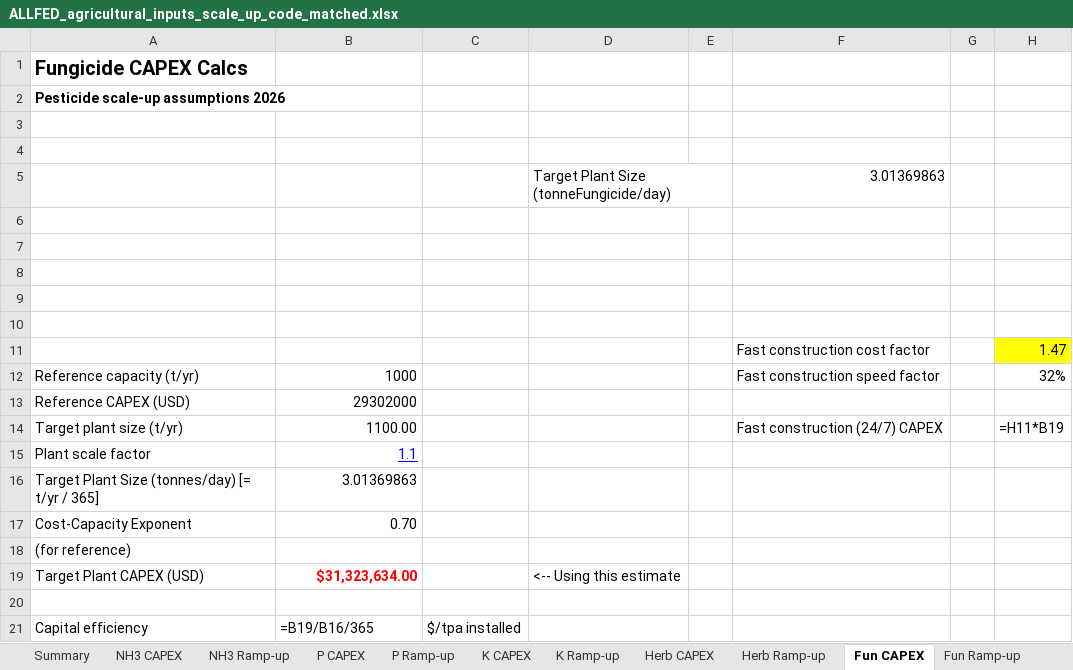
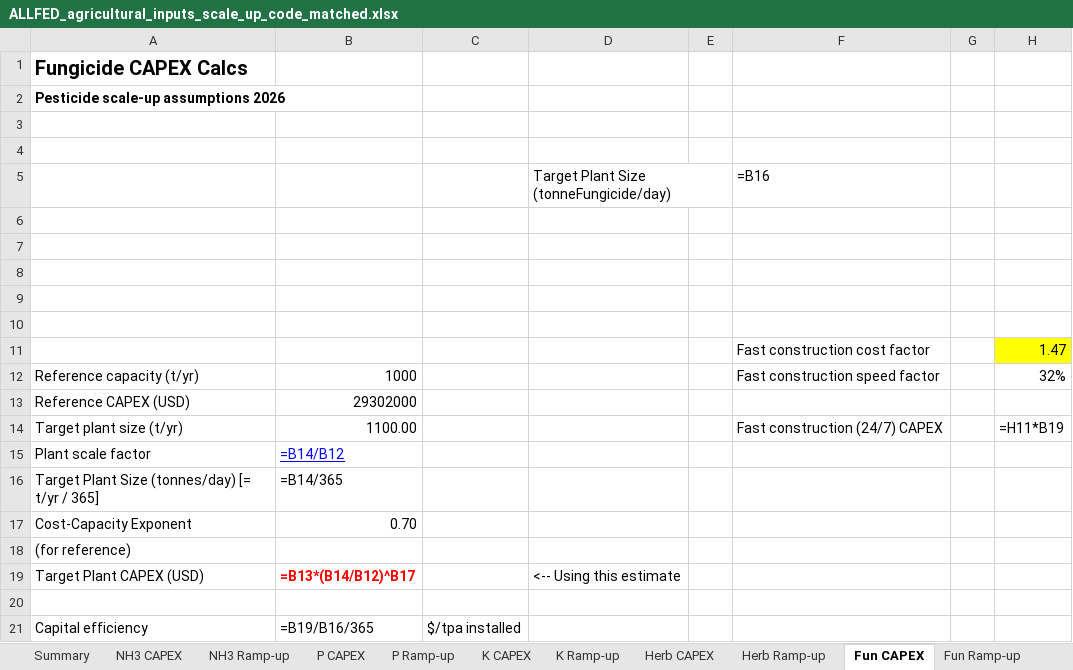
Before and after one commit to pinkesh-ui/npk-fertilizer-rampup, an Excel workbook: results/ALLFED_agricultural_inputs_scale_up_code_matched.xlsx, sheet Fun CAPEX, drawn as a sheet; values as stored, in another font and other column widths than the file's, no borders; formulas without a stored value are shown as written; the diff names each change by its address in the sheet, - before the commit and + after, or states it on an @@ line.

```diff
--- a/results/ALLFED_agricultural_inputs_scale_up_code_matched.xlsx (sheet Fun CAPEX)
+++ b/results/ALLFED_agricultural_inputs_scale_up_code_matched.xlsx (sheet Fun CAPEX)
-F5: 3.01369863
+F5: =B16
-B15: 1.1
+B15: =B14/B12
-B16: 3.01369863
+B16: =B14/365
-B19: $31,323,634.00
+B19: =B13*(B14/B12)^B17
```
Also changed, not shown: sheet Summary, sheet H2SO4 CAPEX, sheet K CAPEX, sheet P CAPEX, sheet Herb CAPEX, sheet Ins CAPEX, 8 more sheets, charts or pictures, 2 other files.
